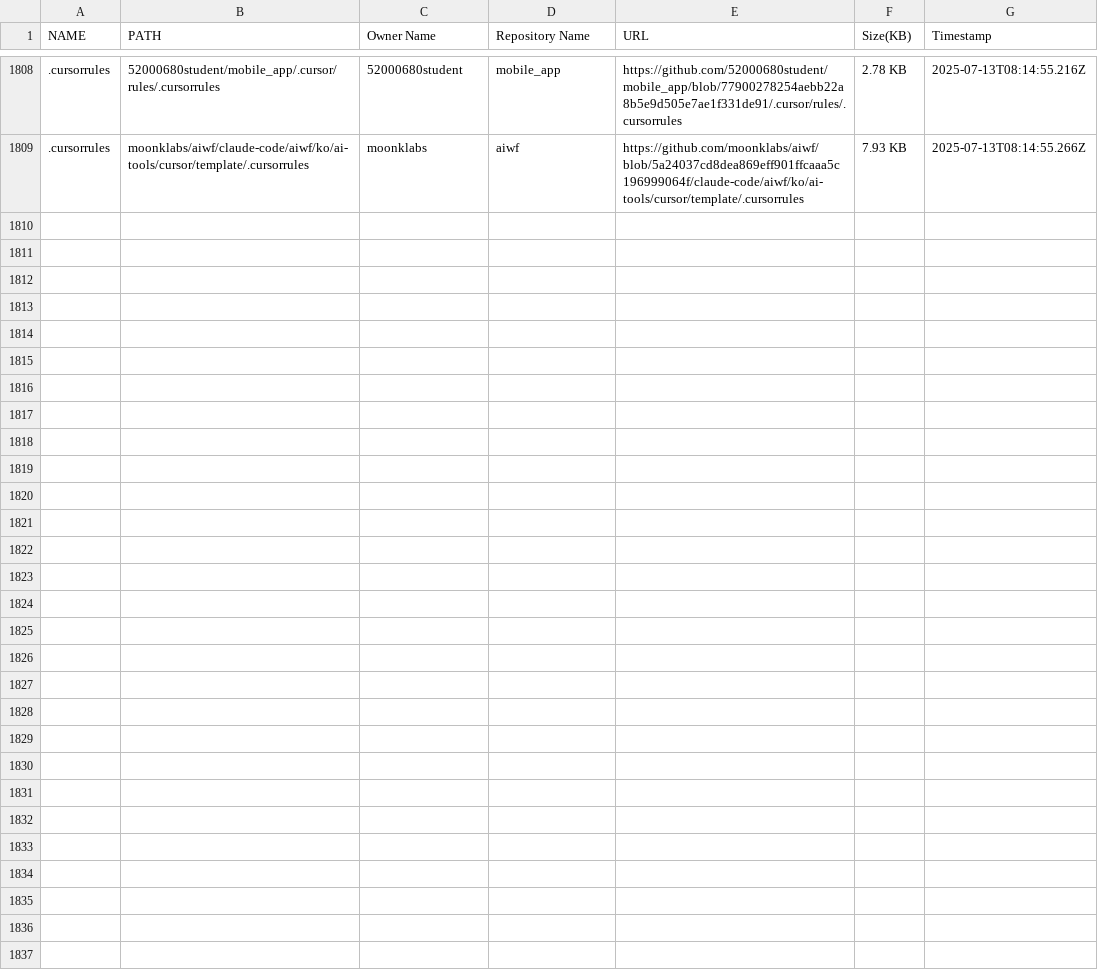
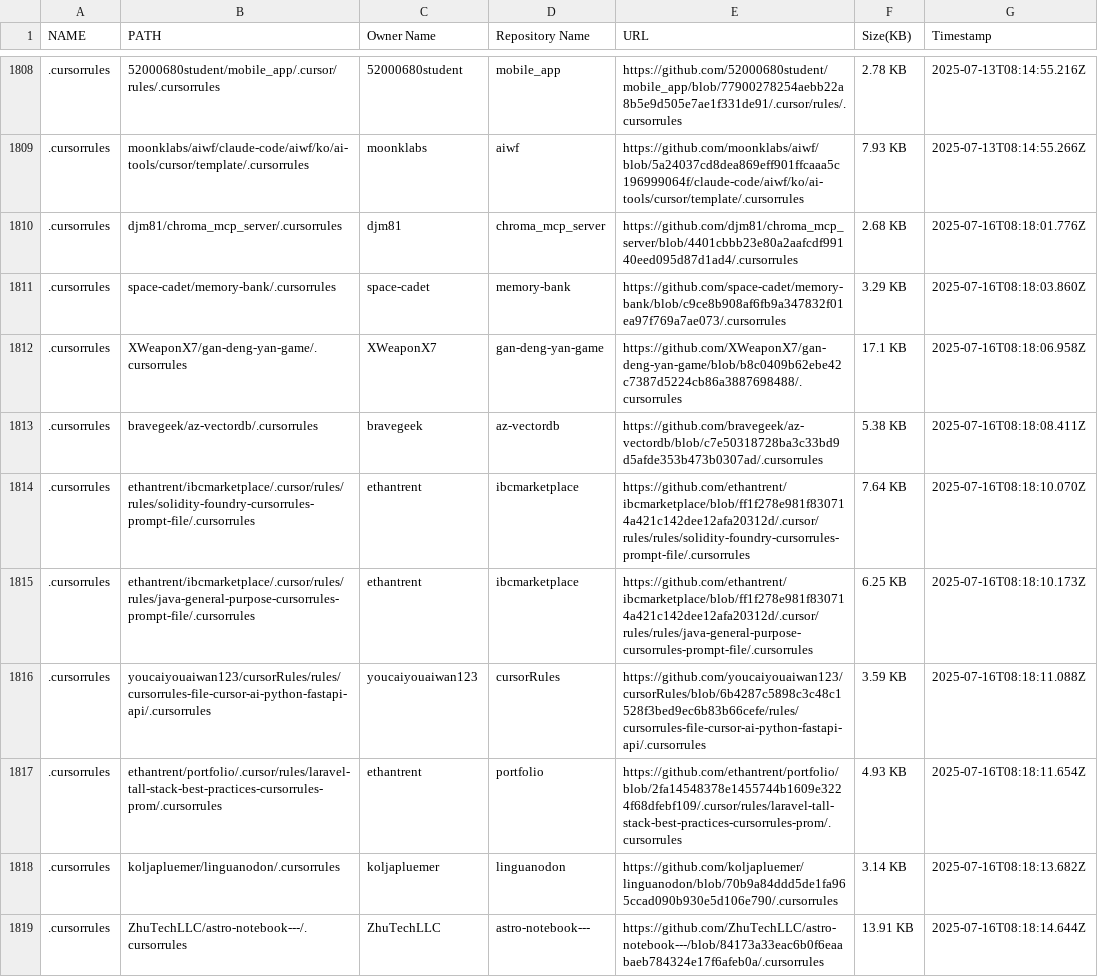
Before and after one commit to alpgul/Cursorrules-Database, a CSV file: csv/database.csv, drawn as a sheet; only a part is shown, gaps mark what is left out; the diff names each change by its address in the sheet, - before the commit and + after, or states it on an @@ line.

```diff
--- a/csv/database.csv
+++ b/csv/database.csv
+row 1810: .cursorrules | djm81/chroma_mcp_server/.cursorrules | djm81 | chroma_mcp_server | https://github.com/djm81/chroma_mcp_server/blob/4401cbbb23e80a2aafcdf99140eed095d87d1ad4/.cursorrules | 2.68 KB | 2025-07-16T08:18:01.776Z
+row 1811: .cursorrules | space-cadet/memory-bank/.cursorrules | space-cadet | memory-bank | https://github.com/space-cadet/memory-bank/blob/c9ce8b908af6fb9a347832f01ea97f769a7ae073/.cursorrules | 3.29 KB | 2025-07-16T08:18:03.860Z
+row 1812: .cursorrules | XWeaponX7/gan-deng-yan-game/.cursorrules | XWeaponX7 | gan-deng-yan-game | https://github.com/XWeaponX7/gan-deng-yan-game/blob/b8c0409b62ebe42c7387d5224cb86a3887698488/.cursorrules | 17.1 KB | 2025-07-16T08:18:06.958Z
+row 1813: .cursorrules | bravegeek/az-vectordb/.cursorrules | bravegeek | az-vectordb | https://github.com/bravegeek/az-vectordb/blob/c7e50318728ba3c33bd9d5afde353b473b0307ad/.cursorrules | 5.38 KB | 2025-07-16T08:18:08.411Z
+row 1814: .cursorrules | ethantrent/ibcmarketplace/.cursor/rules/rules/solidity-foundry-cursorrules-prompt-file/.cursorrules | ethantrent | ibcmarketplace | https://github.com/ethantrent/ibcmarketplace/blob/ff1f278e981f830714a421c142dee12afa20312d/.cursor/rules/rules/solidity-foundry-cursorrules-prompt-file/.cursorrules | 7.64 KB | 2025-07-16T08:18:10.070Z
+row 1815: .cursorrules | ethantrent/ibcmarketplace/.cursor/rules/rules/java-general-purpose-cursorrules-prompt-file/.cursorrules | ethantrent | ibcmarketplace | https://github.com/ethantrent/ibcmarketplace/blob/ff1f278e981f830714a421c142dee12afa20312d/.cursor/rules/rules/java-general-purpose-cursorrules-prompt-file/.cursorrules | 6.25 KB | 2025-07-16T08:18:10.173Z
+row 1816: .cursorrules | youcaiyouaiwan123/cursorRules/rules/cursorrules-file-cursor-ai-python-fastapi-api/.cursorrules | youcaiyouaiwan123 | cursorRules | https://github.com/youcaiyouaiwan123/cursorRules/blob/6b4287c5898c3c48c1528f3bed9ec6b83b66cefe/rules/cursorrules-file-cursor-ai-python-fastapi-api/.cursorrules | 3.59 KB | 2025-07-16T08:18:11.088Z
+row 1817: .cursorrules | ethantrent/portfolio/.cursor/rules/laravel-tall-stack-best-practices-cursorrules-prom/.cursorrules | ethantrent | portfolio | https://github.com/ethantrent/portfolio/blob/2fa14548378e1455744b1609e3224f68dfebf109/.cursor/rules/laravel-tall-stack-best-practices-cursorrules-prom/.cursorrules | 4.93 KB | 2025-07-16T08:18:11.654Z
+row 1818: .cursorrules | koljapluemer/linguanodon/.cursorrules | koljapluemer | linguanodon | https://github.com/koljapluemer/linguanodon/blob/70b9a84ddd5de1fa965ccad090b930e5d106e790/.cursorrules | 3.14 KB | 2025-07-16T08:18:13.682Z
+row 1819: .cursorrules | ZhuTechLLC/astro-notebook---/.cursorrules | ZhuTechLLC | astro-notebook--- | https://github.com/ZhuTechLLC/astro-notebook---/blob/84173a33eac6b0f6eaabaeb784324e17f6afeb0a/.cursorrules | 13.91 KB | 2025-07-16T08:18:14.644Z
```
Also changed, not shown: 11 other files.
